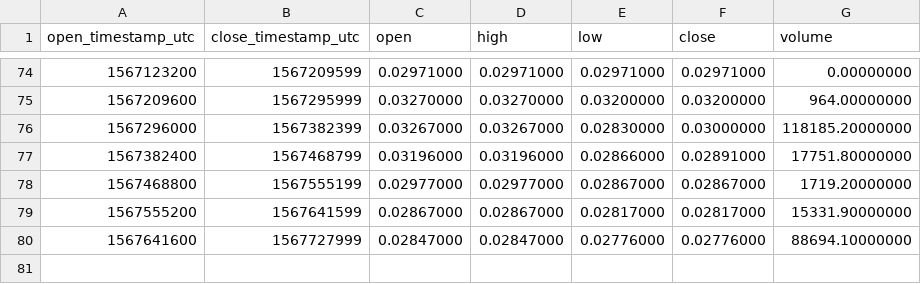
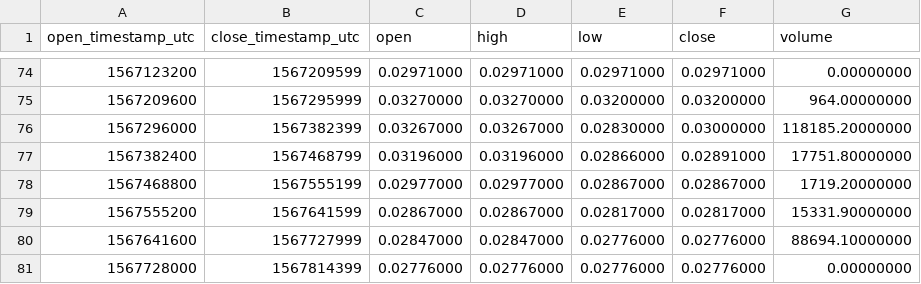
Before and after one commit to cryptobigbro/binance-BCPTUSDC, a CSV file: binance-BCPTUSDC-1d.csv, drawn as a sheet; only a part is shown, gaps mark what is left out.

```diff
--- a/binance-BCPTUSDC-1d.csv
+++ b/binance-BCPTUSDC-1d.csv
@@ -80 +80,2 @@ open_timestamp_utc,close_timestamp_utc,open,high,low,close,volume
 1567641600,1567727999,0.02847000,0.02847000,0.02776000,0.02776000,88694.10000000
+1567728000,1567814399,0.02776000,0.02776000,0.02776000,0.02776000,0.00000000
```
Also changed, not shown: binance-BCPTUSDC-1h.csv.
